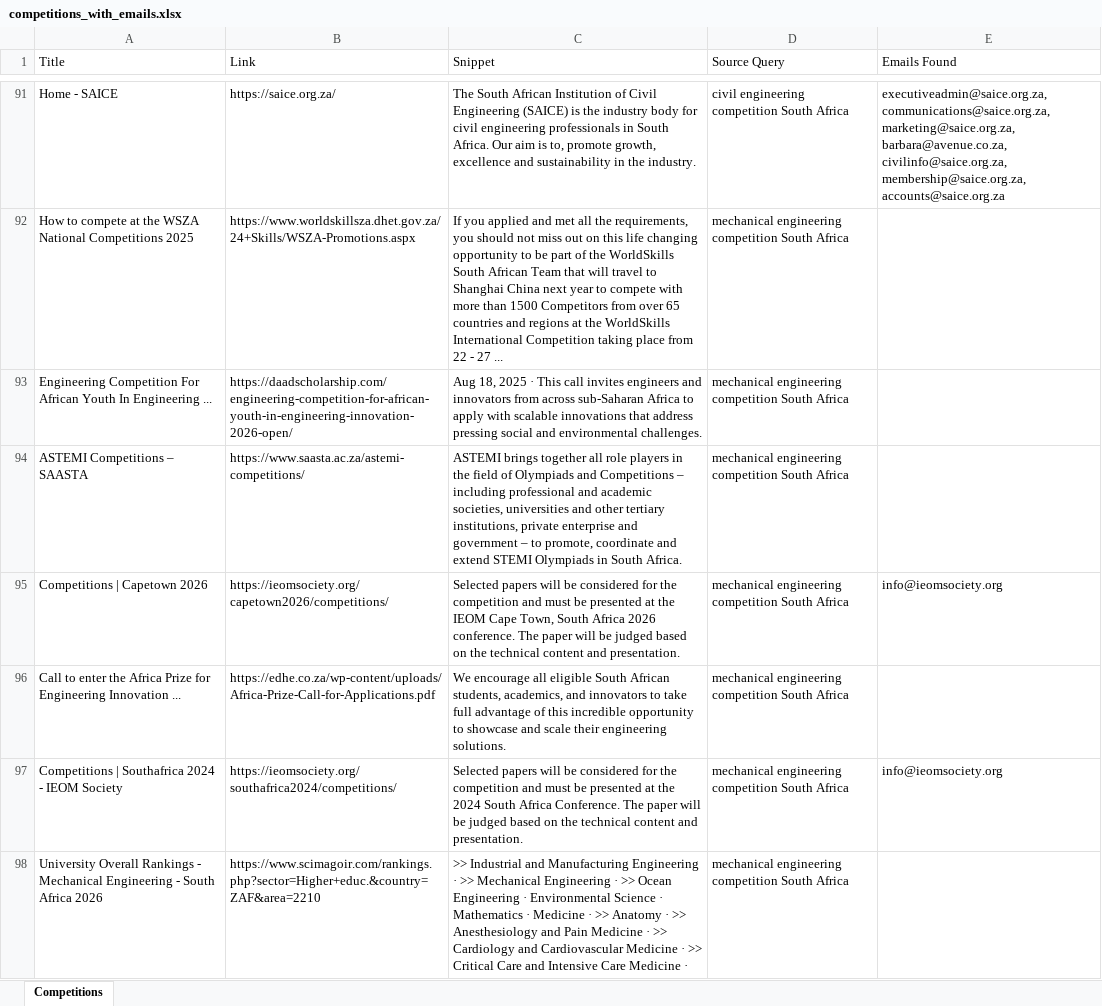
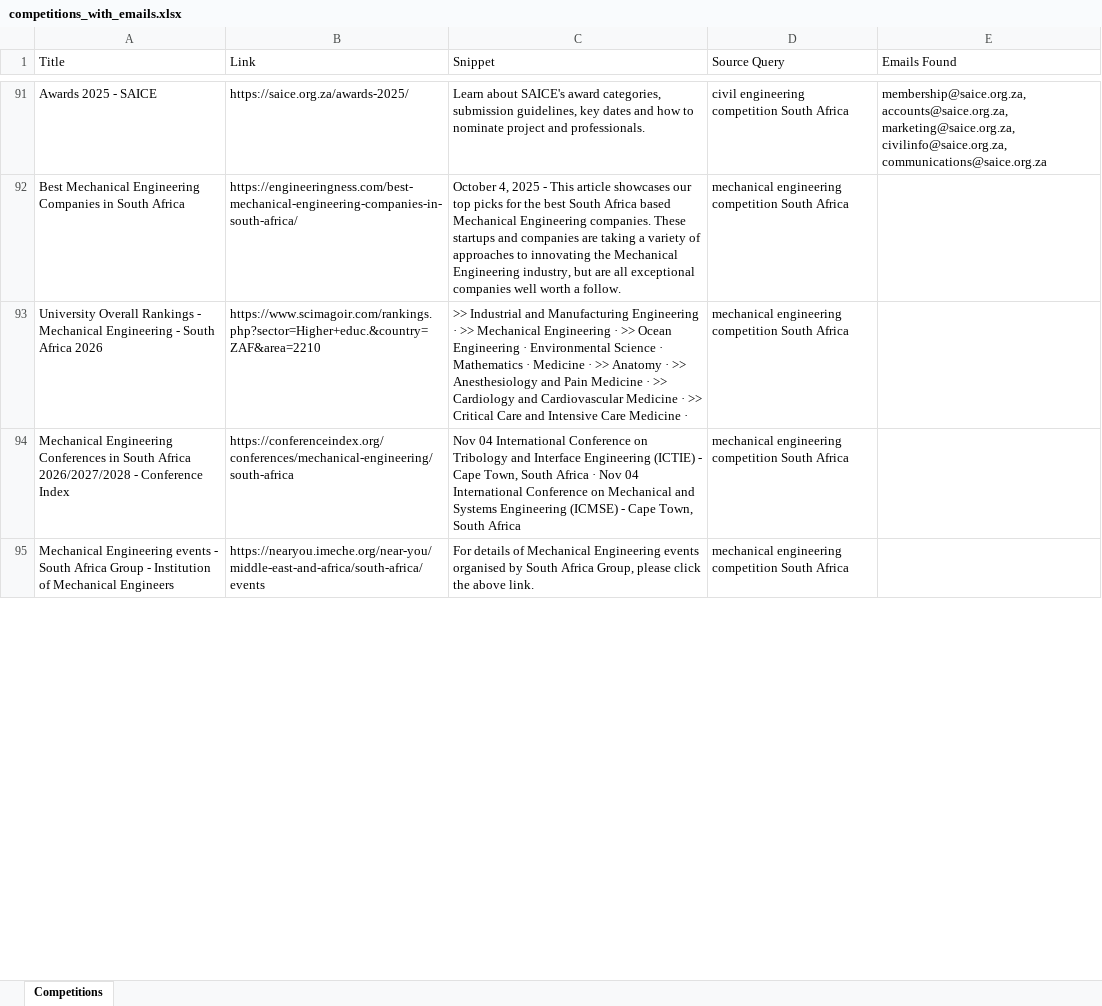
Before and after one commit to MareanaNsuku/CompetitionScraper, an Excel workbook: data/competitions_with_emails.xlsx, sheet Competitions, drawn as a sheet; only a part is shown, gaps mark what is left out; the shorter side is filled out with more unchanged rows; values as stored, in another font and other column widths than the file's, no borders; removed rows and columns are numbered as before the commit, all else as after; the diff covers the shown part only; the diff names each change by its address in the sheet, - before the commit and + after, or states it on an @@ line.

```diff
--- a/data/competitions_with_emails.xlsx (sheet Competitions)
+++ b/data/competitions_with_emails.xlsx (sheet Competitions)
-A91 (Title): Home - SAICE
+A91 (Title): Awards 2025 - SAICE
-B91 (Link): https://saice.org.za/
+B91 (Link): https://saice.org.za/awards-2025/
-C91 (Snippet): The South African Institution of Civil Engineering (SAICE) is the industry body for civil engineering professionals in South Africa. Our aim is to, promote growth, excellence and sustainability in the industry.
+C91 (Snippet): Learn about SAICE's award categories, submission guidelines, key dates and how to nominate project and professionals.
-E91 (Emails Found): executiveadmin@saice.org.za, communications@saice.org.za, marketing@saice.org.za, barbara@avenue.co.za, civilinfo@saice.org.za, membership@saice.org.za, accounts@saice.org.za
+E91 (Emails Found): membership@saice.org.za, accounts@saice.org.za, marketing@saice.org.za, civilinfo@saice.org.za, communications@saice.org.za
-row 92: How to compete at the WSZA National Competitions 2025 | https://www.worldskillsza.dhet.gov.za/24+Skills/WSZA-Promotions.aspx | If you applied and met all the requirements, you should not miss out on this life changing opportunity to be part of the WorldSkills South African Team that will travel to Shanghai China next year to compete with more than 1500 Competitors from over 65 countries and regions at the WorldSkills International Competition taking place from 22 - 27 ... | mechanical engineering competition South Africa
-A92 (Title): Engineering Competition For African Youth In Engineering ...
+A92 (Title): Best Mechanical Engineering Companies in South Africa
-B92 (Link): https://daadscholarship.com/engineering-competition-for-african-youth-in-engineering-innovation-2026-open/
+B92 (Link): https://engineeringness.com/best-mechanical-engineering-companies-in-south-africa/
-C92 (Snippet): Aug 18, 2025 · This call invites engineers and innovators from across sub-Saharan Africa to apply with scalable innovations that address pressing social and environmental challenges.
+C92 (Snippet): October 4, 2025 - This article showcases our top picks for the best South Africa based Mechanical Engineering companies. These startups and companies are taking a variety of approaches to innovating the Mechanical Engineering industry, but are all exceptional companies well worth a follow.
-row 94: ASTEMI Competitions – SAASTA | https://www.saasta.ac.za/astemi-competitions/ | ASTEMI brings together all role players in the field of Olympiads and Competitions – including professional and academic societies, universities and other tertiary institutions, private enterprise and government – to promote, coordinate and extend STEMI Olympiads in South Africa. | mechanical engineering competition South Africa
-row 95: Competitions | Capetown 2026 | https://ieomsociety.org/capetown2026/competitions/ | Selected papers will be considered for the competition and must be presented at the IEOM Cape Town, South Africa 2026 conference. The paper will be judged based on the technical content and presentation. | mechanical engineering competition South Africa | info@ieomsociety.org
-row 96: Call to enter the Africa Prize for Engineering Innovation ... | https://edhe.co.za/wp-content/uploads/Africa-Prize-Call-for-Applications.pdf | We encourage all eligible South African students, academics, and innovators to take full advantage of this incredible opportunity to showcase and scale their engineering solutions. | mechanical engineering competition South Africa
-row 97: Competitions | Southafrica 2024 - IEOM Society | https://ieomsociety.org/southafrica2024/competitions/ | Selected papers will be considered for the competition and must be presented at the 2024 South Africa Conference. The paper will be judged based on the technical content and presentation. | mechanical engineering competition South Africa | info@ieomsociety.org
```
Also changed, not shown: 75 added rows, 70 removed rows, 1 moved row and 50 edited cells elsewhere in this sheet.
